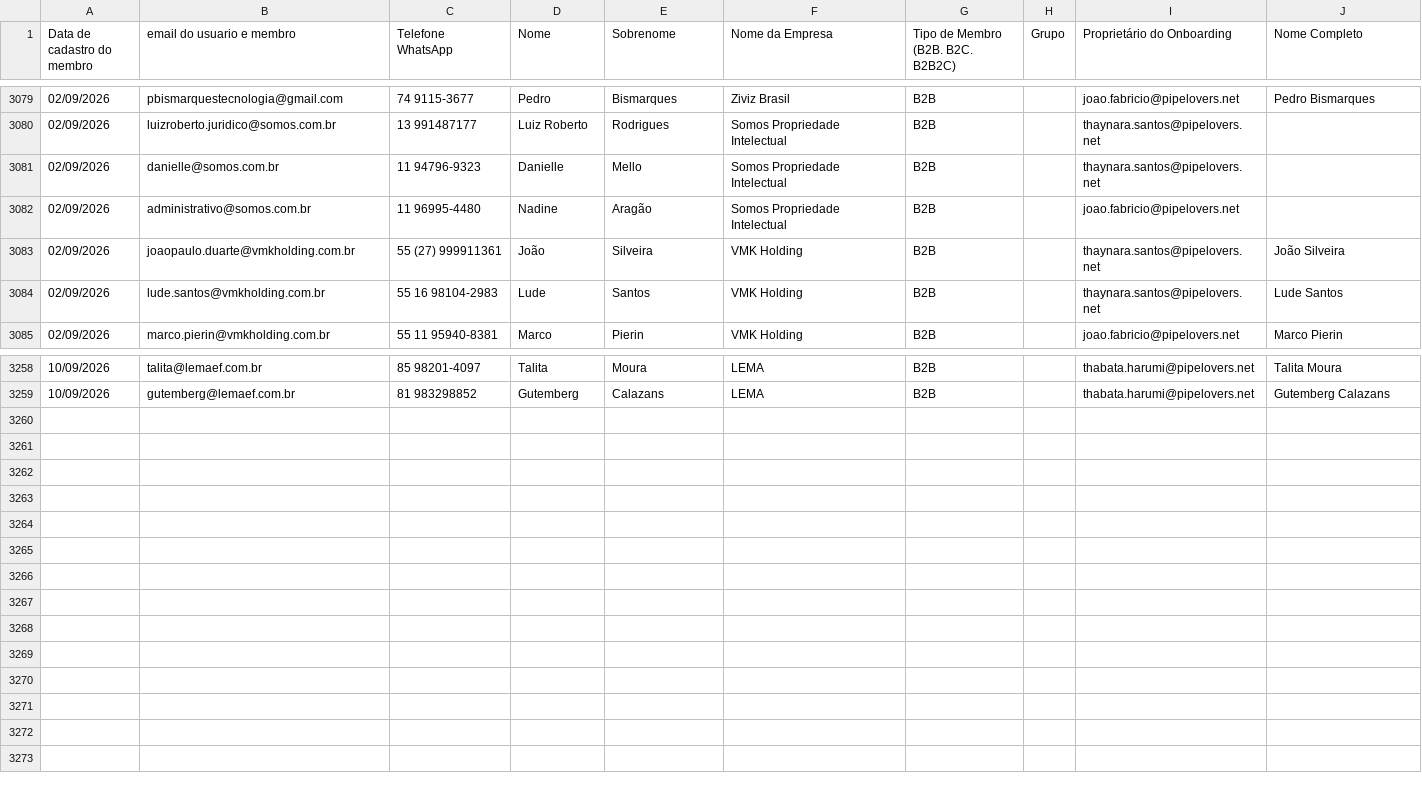
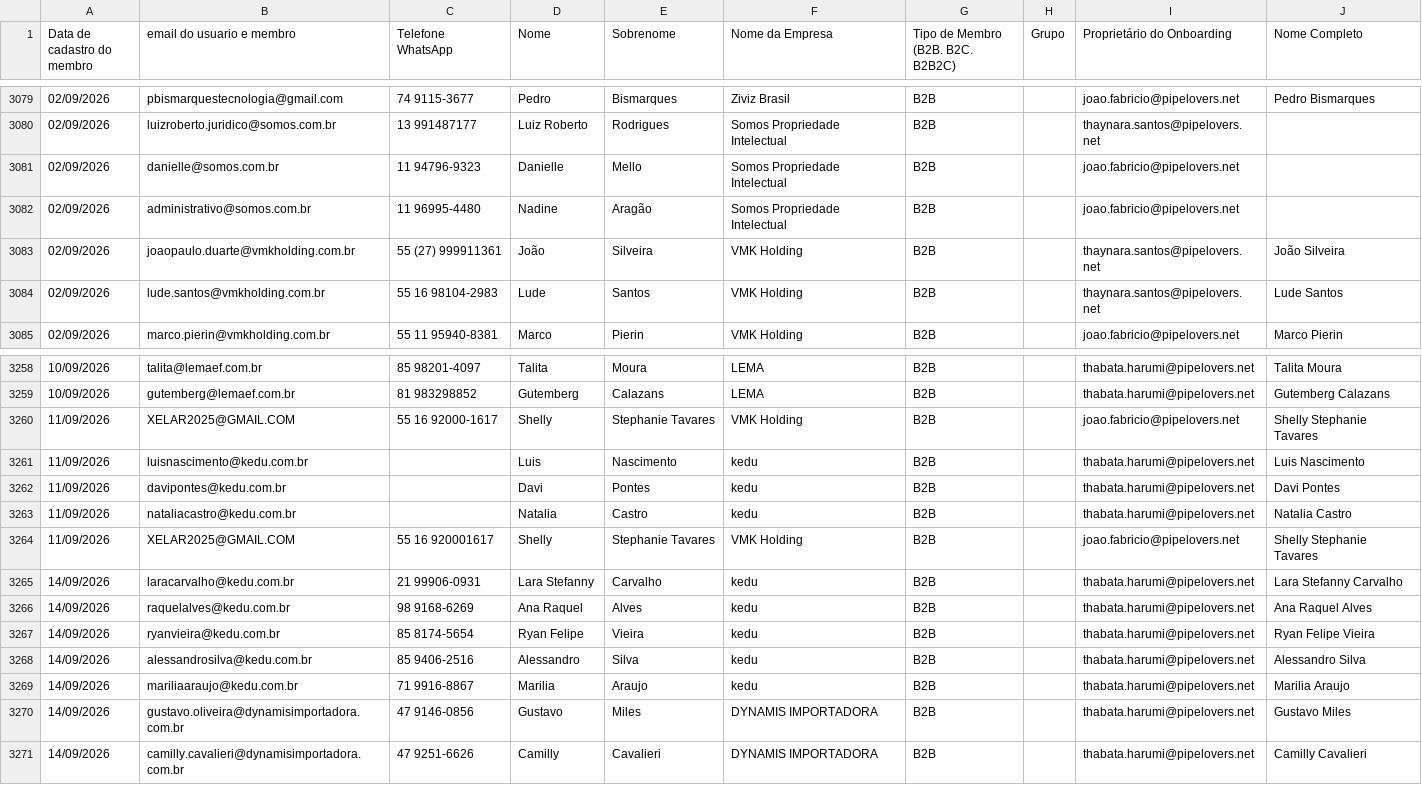
Before and after one commit to thaynarasantos-sketch/Onboardingpipelovers, a CSV file: data/usuarios.csv, drawn as a sheet; only a part is shown, gaps mark what is left out; the diff names each change by its address in the sheet, - before the commit and + after, or states it on an @@ line.

Commit message:
Update usuarios.csv

```diff
--- a/data/usuarios.csv
+++ b/data/usuarios.csv
-I3081 (Proprietário do Onboarding): thaynara.santos@pipelovers.net
+I3081 (Proprietário do Onboarding): joao.fabricio@pipelovers.net
+row 3260: 11/09/2026 | XELAR2025@GMAIL.COM | 55 16 92000-1617 | Shelly | Stephanie Tavares | VMK Holding | B2B |  | joao.fabricio@pipelovers.net | Shelly Stephanie Tavares
+row 3261: 11/09/2026 | luisnascimento@kedu.com.br |  | Luis | Nascimento | kedu | B2B |  | thabata.harumi@pipelovers.net | Luis Nascimento
+row 3262: 11/09/2026 | davipontes@kedu.com.br |  | Davi | Pontes | kedu | B2B |  | thabata.harumi@pipelovers.net | Davi Pontes
+row 3263: 11/09/2026 | nataliacastro@kedu.com.br |  | Natalia | Castro | kedu | B2B |  | thabata.harumi@pipelovers.net | Natalia Castro
+row 3264: 11/09/2026 | XELAR2025@GMAIL.COM | 55 16 920001617 | Shelly | Stephanie Tavares | VMK Holding | B2B |  | joao.fabricio@pipelovers.net | Shelly Stephanie Tavares
+row 3265: 14/09/2026 | laracarvalho@kedu.com.br | 21 99906-0931 | Lara Stefanny | Carvalho | kedu | B2B |  | thabata.harumi@pipelovers.net | Lara Stefanny Carvalho
+row 3266: 14/09/2026 | raquelalves@kedu.com.br | 98 9168-6269 | Ana Raquel | Alves | kedu | B2B |  | thabata.harumi@pipelovers.net | Ana Raquel Alves
+row 3267: 14/09/2026 | ryanvieira@kedu.com.br | 85 8174-5654 | Ryan Felipe | Vieira | kedu | B2B |  | thabata.harumi@pipelovers.net | Ryan Felipe Vieira
+row 3268: 14/09/2026 | alessandrosilva@kedu.com.br | 85 9406-2516 | Alessandro | Silva | kedu | B2B |  | thabata.harumi@pipelovers.net | Alessandro Silva
+row 3269: 14/09/2026 | mariliaaraujo@kedu.com.br | 71 9916-8867 | Marilia | Araujo | kedu | B2B |  | thabata.harumi@pipelovers.net | Marilia Araujo
+row 3270: 14/09/2026 | gustavo.oliveira@dynamisimportadora.com.br | 47 9146-0856 | Gustavo | Miles | DYNAMIS IMPORTADORA | B2B |  | thabata.harumi@pipelovers.net | Gustavo Miles
+row 3271: 14/09/2026 | camilly.cavalieri@dynamisimportadora.com.br | 47 9251-6626 | Camilly | Cavalieri | DYNAMIS IMPORTADORA | B2B |  | thabata.harumi@pipelovers.net | Camilly Cavalieri
```
